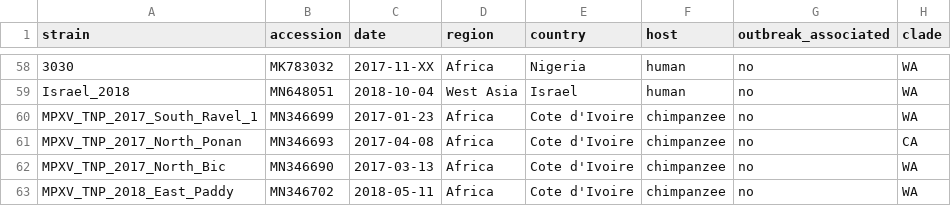
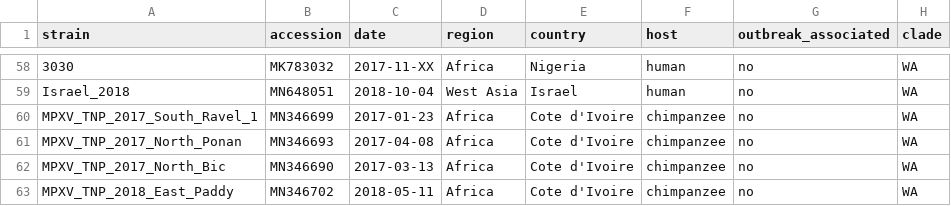
Before and after one commit to nextstrain/mpox, a TSV file: example_data/metadata.tsv, drawn as a sheet; only a part is shown, gaps mark what is left out.

Commit message:
clade annotation fix

```diff
--- a/example_data/metadata.tsv
+++ b/example_data/metadata.tsv
@@ -60,3 +60,3 @@ Israel_2018	MN648051	2018-10-04	West Asia	Israel	human	no	WA
 MPXV_TNP_2017_South_Ravel_1	MN346699	2017-01-23	Africa	Cote d'Ivoire	chimpanzee	no	WA
-MPXV_TNP_2017_North_Ponan	MN346693	2017-04-08	Africa	Cote d'Ivoire	chimpanzee	no	CA
+MPXV_TNP_2017_North_Ponan	MN346693	2017-04-08	Africa	Cote d'Ivoire	chimpanzee	no	WA
 MPXV_TNP_2017_North_Bic	MN346690	2017-03-13	Africa	Cote d'Ivoire	chimpanzee	no	WA
```
